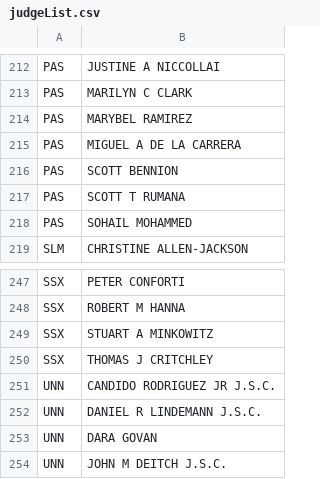
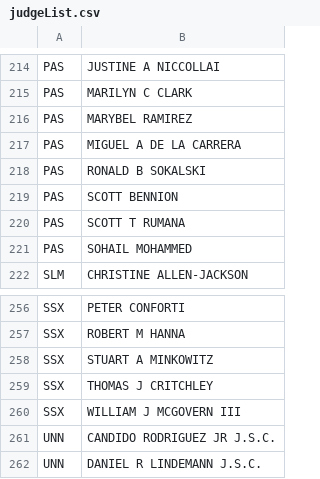
Before and after one commit to Richard-M-Baine/quantjustice, a CSV file: backend/seeders/judgeList.csv, drawn as a sheet; only a part is shown, gaps mark what is left out; the shorter side is filled out with more unchanged rows; the diff covers the shown part only; the diff names each change by its address in the sheet, - before the commit and + after, or states it on an @@ line.

```diff
--- a/backend/seeders/judgeList.csv
+++ b/backend/seeders/judgeList.csv
+row 218: PAS | RONALD B SOKALSKI
+row 260: SSX | WILLIAM J MCGOVERN III
```
Also changed, not shown: 8 added rows elsewhere in this file, backend/seeders/totalCrime.csv, 8 other files.
